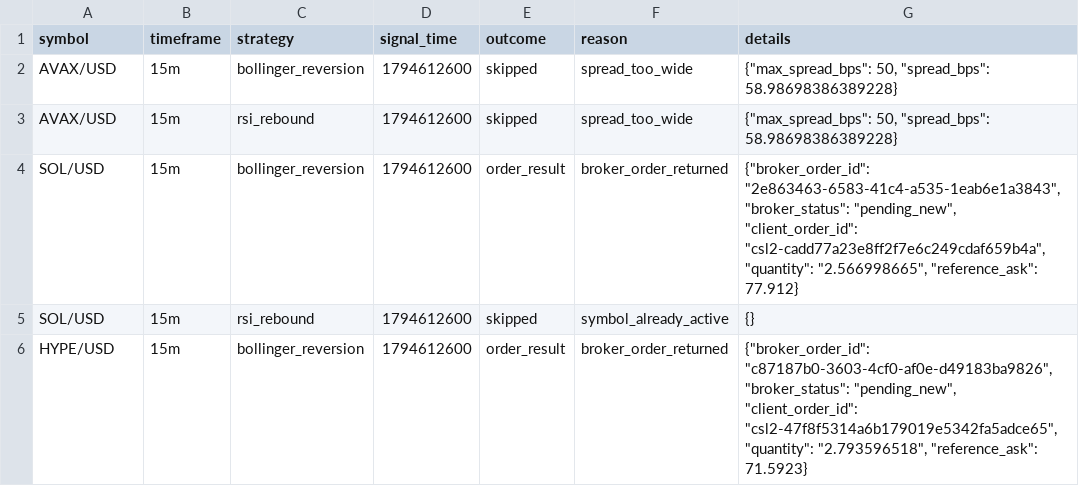
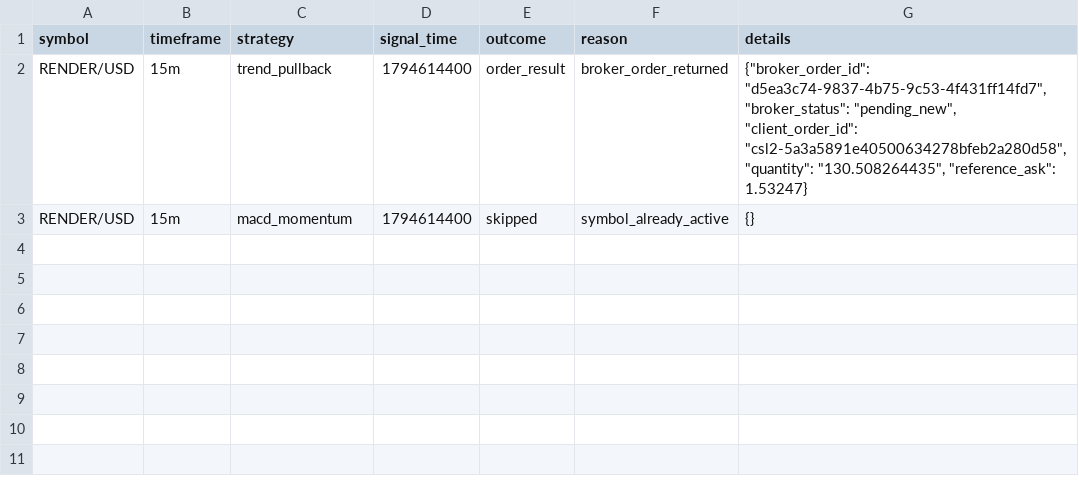
Before and after one commit to Rand0mUs3r-afk/CryptoStrategyLab, a CSV file: entry_decisions.csv, drawn as a sheet.

```diff
--- a/entry_decisions.csv
+++ b/entry_decisions.csv
@@ -1,6 +1,3 @@
 symbol,timeframe,strategy,signal_time,outcome,reason,details
-AVAX/USD,15m,bollinger_reversion,1794612600,skipped,spread_too_wide,"{""max_spread_bps"": 50, ""spread_bps"": 58.98698386389228}"
-AVAX/USD,15m,rsi_rebound,1794612600,skipped,spread_too_wide,"{""max_spread_bps"": 50, ""spread_bps"": 58.98698386389228}"
-SOL/USD,15m,bollinger_reversion,1794612600,order_result,broker_order_returned,"{""broker_order_id"": ""2e863463-6583-41c4-a535-1eab6e1a3843"", ""broker_status"": ""pending_new"", ""client_order_id"": ""csl2-cadd77a23e8ff2f7e6c249cdaf659b4a"", ""quantity"": ""2.566998665"", ""reference_ask"": 77.912}"
-SOL/USD,15m,rsi_rebound,1794612600,skipped,symbol_already_active,{}
-HYPE/USD,15m,bollinger_reversion,1794612600,order_result,broker_order_returned,"{""broker_order_id"": ""c87187b0-3603-4cf0-af0e-d49183ba9826"", ""broker_status"": ""pending_new"", ""client_order_id"": ""csl2-47f8f5314a6b179019e5342fa5adce65"", ""quantity"": ""2.793596518"", ""reference_ask"": 71.5923}"
+RENDER/USD,15m,trend_pullback,1794614400,order_result,broker_order_returned,"{""broker_order_id"": ""d5ea3c74-9837-4b75-9c53-4f431ff14fd7"", ""broker_status"": ""pending_new"", ""client_order_id"": ""csl2-5a3a5891e40500634278bfeb2a280d58"", ""quantity"": ""130.508264435"", ""reference_ask"": 1.53247}"
+RENDER/USD,15m,macd_momentum,1794614400,skipped,symbol_already_active,{}
```
Also changed, not shown: closed_trades.csv, open_positions.csv, 10 other files.
